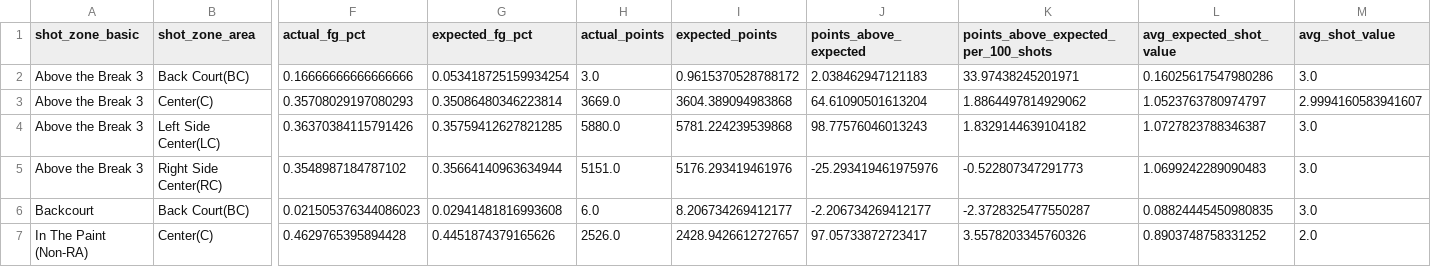
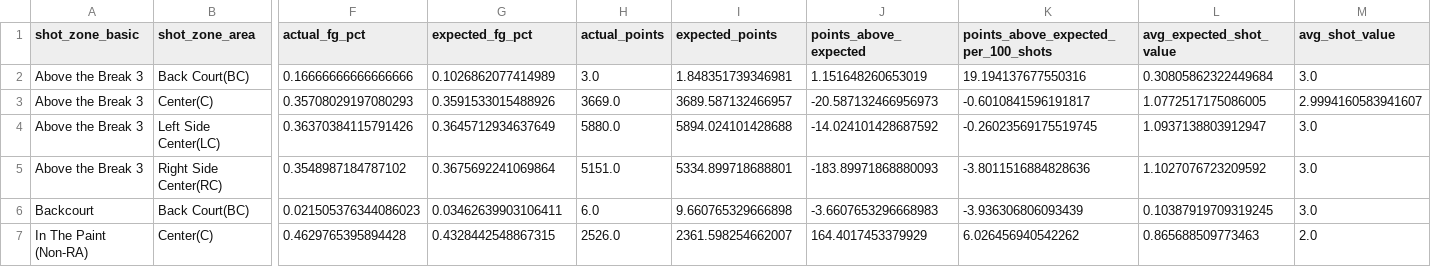
Before and after one commit to Brodyadams21/courtvision-ml, a CSV file: reports/tables/zone_evaluation_2024-25.csv, drawn as a sheet; only a part is shown, gaps mark what is left out; the diff covers the shown part only; the diff names each change by its address in the sheet, - before the commit and + after, or states it on an @@ line.

```diff
--- a/reports/tables/zone_evaluation_2024-25.csv
+++ b/reports/tables/zone_evaluation_2024-25.csv
-G2 (expected_fg_pct): 0.053418725159934254
+G2 (expected_fg_pct): 0.1026862077414989
-I2 (expected_points): 0.9615370528788172
+I2 (expected_points): 1.848351739346981
-J2 (points_above_expected): 2.038462947121183
+J2 (points_above_expected): 1.151648260653019
-K2: 33.97438245201971
+K2: 19.194137677550316
-L2 (avg_expected_shot_value): 0.16025617547980286
+L2 (avg_expected_shot_value): 0.30805862322449684
-G3 (expected_fg_pct): 0.35086480346223814
+G3 (expected_fg_pct): 0.3591533015488926
-I3 (expected_points): 3604.389094983868
+I3 (expected_points): 3689.587132466957
-J3 (points_above_expected): 64.61090501613204
+J3 (points_above_expected): -20.587132466956973
-K3: 1.8864497814929062
+K3: -0.6010841596191817
-L3 (avg_expected_shot_value): 1.0523763780974797
+L3 (avg_expected_shot_value): 1.0772517175086005
-G4 (expected_fg_pct): 0.35759412627821285
+G4 (expected_fg_pct): 0.3645712934637649
-I4 (expected_points): 5781.224239539868
+I4 (expected_points): 5894.024101428688
-J4 (points_above_expected): 98.77576046013243
+J4 (points_above_expected): -14.024101428687592
-K4: 1.8329144639104182
+K4: -0.26023569175519745
-L4 (avg_expected_shot_value): 1.0727823788346387
+L4 (avg_expected_shot_value): 1.0937138803912947
-G5 (expected_fg_pct): 0.35664140963634944
+G5 (expected_fg_pct): 0.3675692241069864
-I5 (expected_points): 5176.293419461976
+I5 (expected_points): 5334.899718688801
-J5 (points_above_expected): -25.293419461975976
+J5 (points_above_expected): -183.89971868880093
-K5: -0.522807347291773
+K5: -3.8011516884828636
-L5 (avg_expected_shot_value): 1.0699242289090483
+L5 (avg_expected_shot_value): 1.1027076723209592
-G6 (expected_fg_pct): 0.02941481816993608
+G6 (expected_fg_pct): 0.03462639903106411
-I6 (expected_points): 8.206734269412177
+I6 (expected_points): 9.660765329666898
-J6 (points_above_expected): -2.206734269412177
+J6 (points_above_expected): -3.6607653296668983
-K6: -2.3728325477550287
+K6: -3.936306806093439
-L6 (avg_expected_shot_value): 0.08824445450980835
+L6 (avg_expected_shot_value): 0.10387919709319245
-G7 (expected_fg_pct): 0.4451874379165626
+G7 (expected_fg_pct): 0.4328442548867315
-I7 (expected_points): 2428.9426612727657
+I7 (expected_points): 2361.598254662007
-J7 (points_above_expected): 97.05733872723417
+J7 (points_above_expected): 164.4017453379929
-K7: 3.5578203345760326
+K7: 6.026456940542262
-L7 (avg_expected_shot_value): 0.8903748758331252
+L7 (avg_expected_shot_value): 0.865688509773463
```
Also changed, not shown: 70 edited cells elsewhere in this file, reports/tables/player_evaluation_2024-25.csv, reports/tables/player_trends_2024-25.csv, 10 other files.
